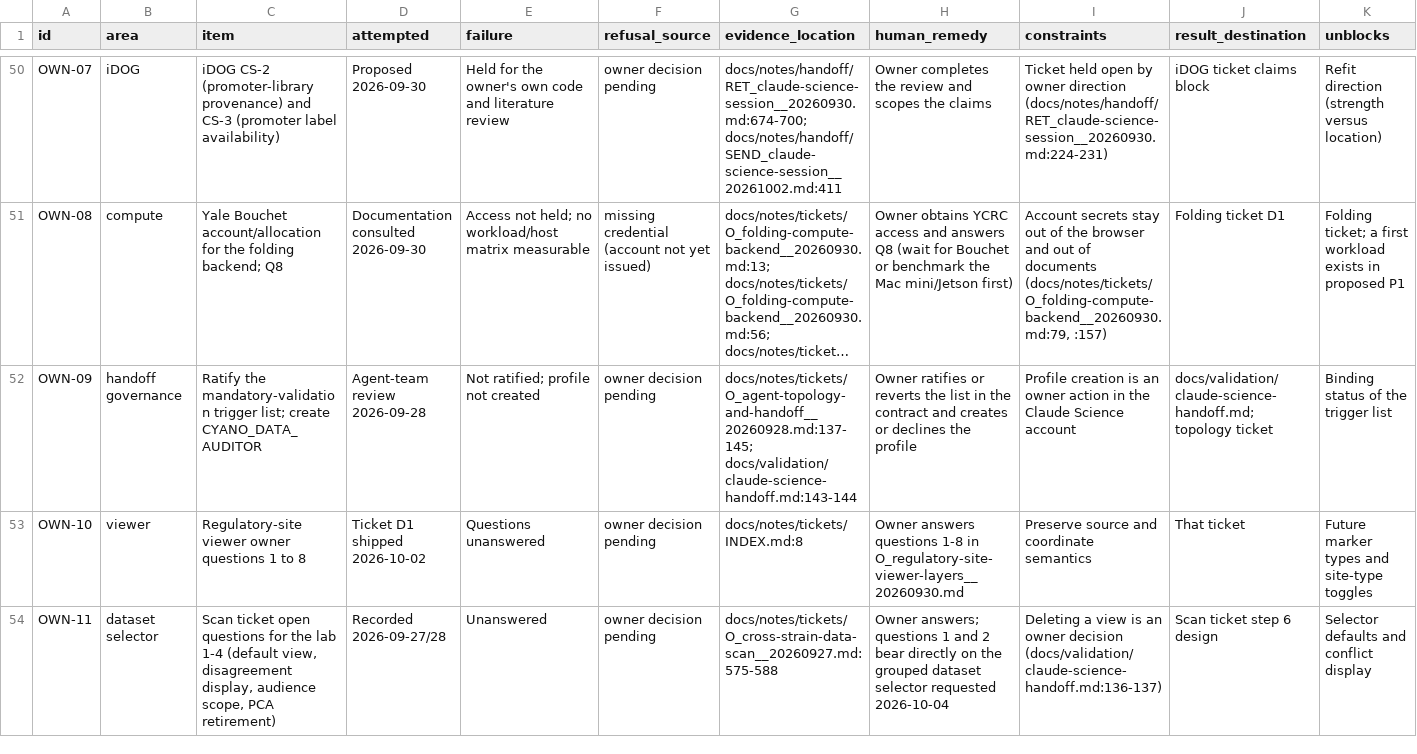
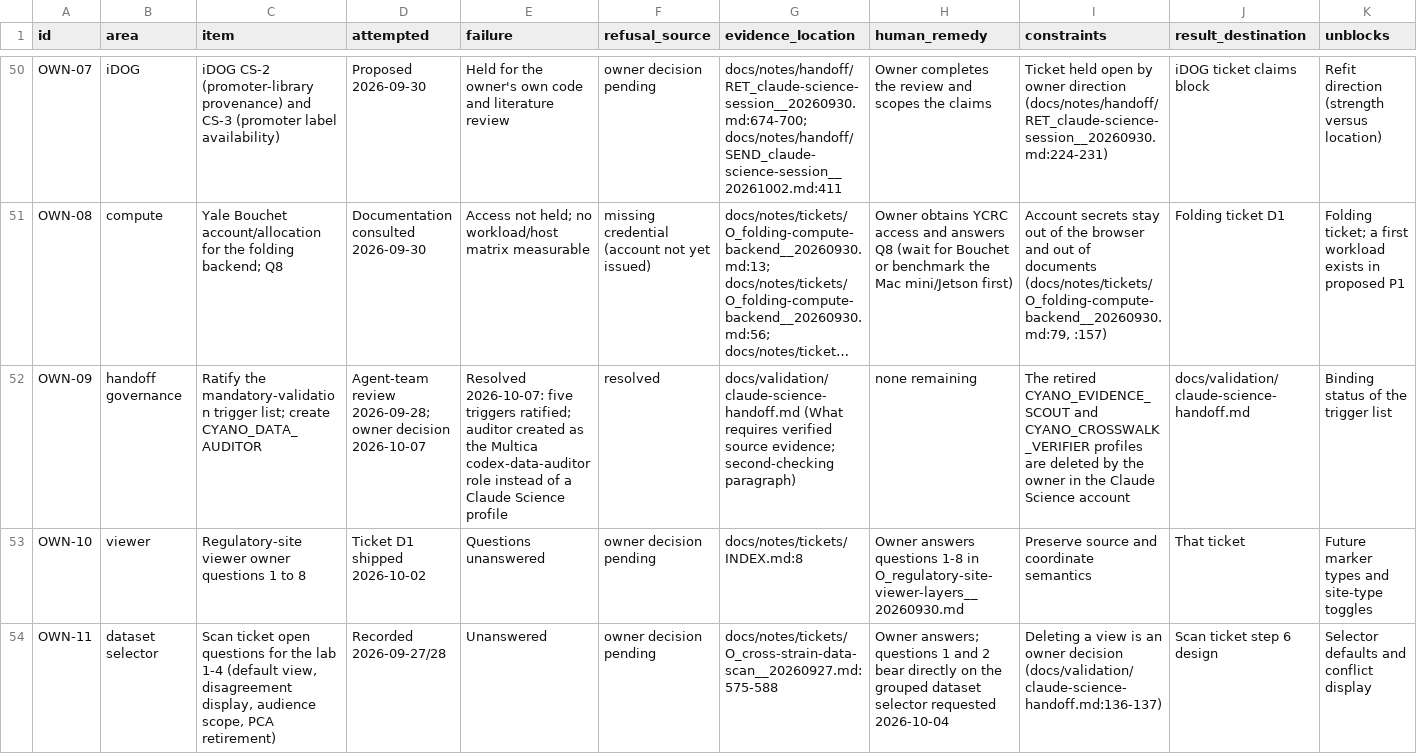
Before and after one commit to rohinshanker/isaacs-cyano-gene-selection, a TSV file: docs/notes/handoff/cyano_blocked_task_register_20261005.tsv, drawn as a sheet; only a part is shown, gaps mark what is left out; long unchanged cells end in …; the diff names each change by its address in the sheet, - before the commit and + after, or states it on an @@ line.

```diff
--- a/docs/notes/handoff/cyano_blocked_task_register_20261005.tsv
+++ b/docs/notes/handoff/cyano_blocked_task_register_20261005.tsv
-D52 (attempted): Agent-team review 2026-09-28
+D52 (attempted): Agent-team review 2026-09-28; owner decision 2026-10-07
-E52 (failure): Not ratified; profile not created
+E52 (failure): Resolved 2026-10-07: five triggers ratified; auditor created as the Multica codex-data-auditor role instead of a Claude Science profile
-F52 (refusal_source): owner decision pending
+F52 (refusal_source): resolved
-G52 (evidence_location): docs/notes/tickets/O_agent-topology-and-handoff__20260928.md:137-145; docs/validation/claude-science-handoff.md:143-144
+G52 (evidence_location): docs/validation/claude-science-handoff.md (What requires verified source evidence; second-checking paragraph)
-H52 (human_remedy): Owner ratifies or reverts the list in the contract and creates or declines the profile
+H52 (human_remedy): none remaining
-I52 (constraints): Profile creation is an owner action in the…
+I52 (constraints): The retired CYANO_EVIDENCE_SCOUT and CYANO_CROSSWALK_VERIFIER profiles are deleted by the owner in the…
-J52 (result_destination): docs/validation/claude-science-handoff.md; topology ticket
+J52 (result_destination): docs/validation/claude-science-handoff.md
```
Also changed, not shown: 4 other files.
